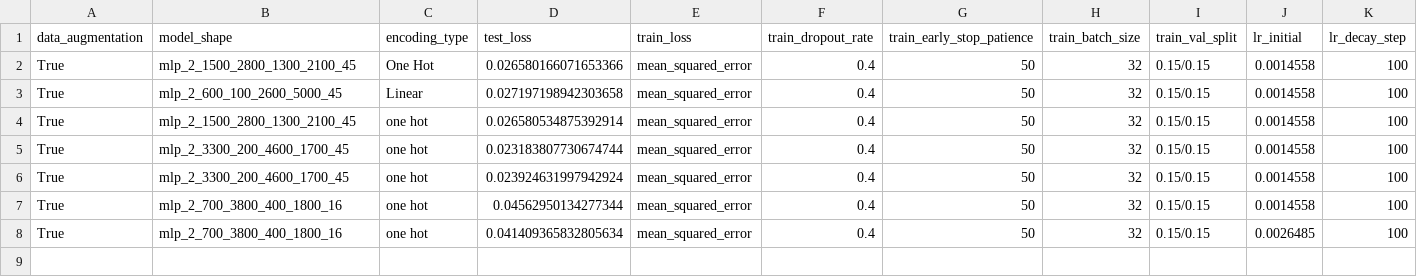
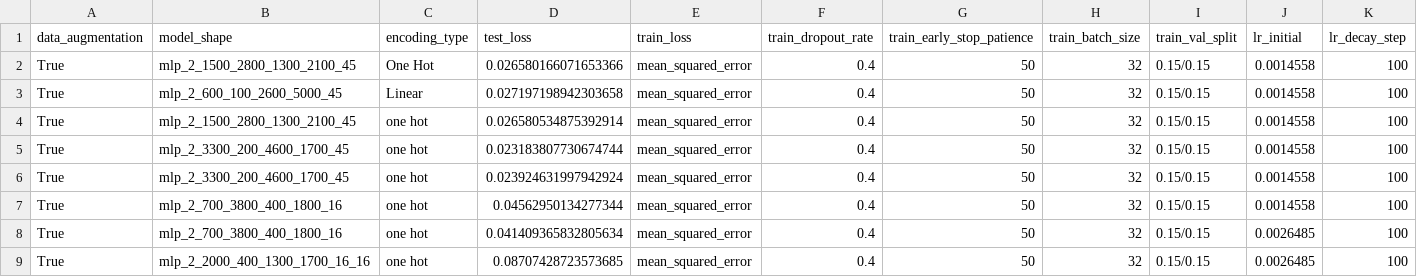
Before and after one commit to abhishekchak52/ML_qubit_design, a CSV file: model_predict_cavity_claw_RouteMeander_eigenmode/history_losses.csv, drawn as a sheet; only a part is shown; rows hold the shown columns only; the diff names each change by its address in the sheet, - before the commit and + after, or states it on an @@ line.

```diff
--- a/model_predict_cavity_claw_RouteMeander_eigenmode/history_losses.csv
+++ b/model_predict_cavity_claw_RouteMeander_eigenmode/history_losses.csv
+row 9: True | mlp_2_2000_400_1300_1700_16_16 | one hot | 0.08707428723573685 | mean_squared_error | 0.4 | 50 | 32 | 0.15/0.15 | 0.0026485 | 100
```
Also changed, not shown: model_predict_cavity_claw_RouteMeander_eigenmode/predictions_and_errors_one_hot.csv, model_predict_cavity_claw_RouteMeander_eigenmode/predictions_and_errors_unscaled_one_hot.csv, 8 other files.
